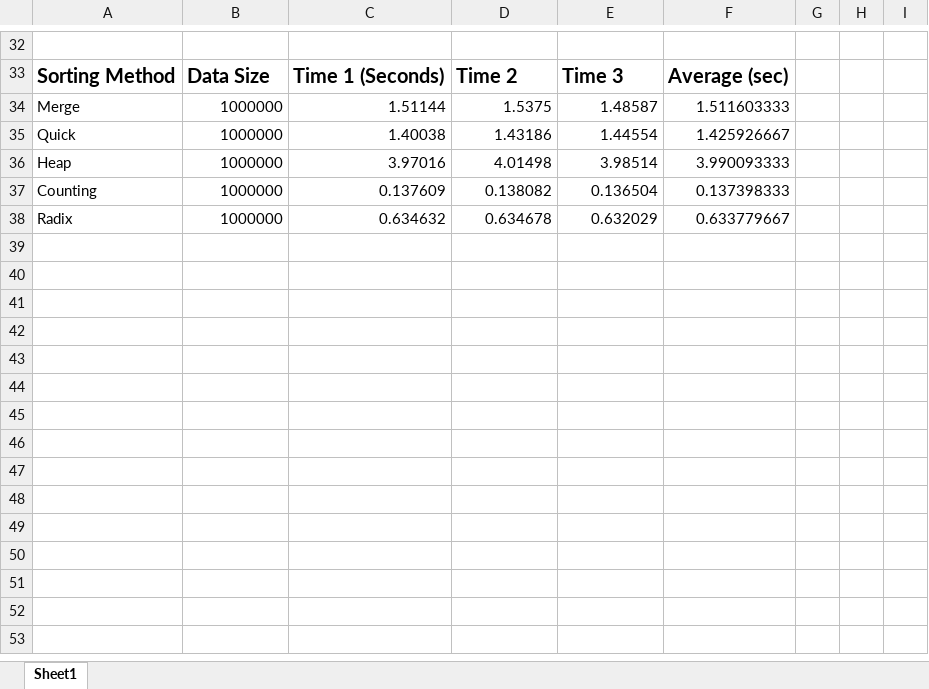
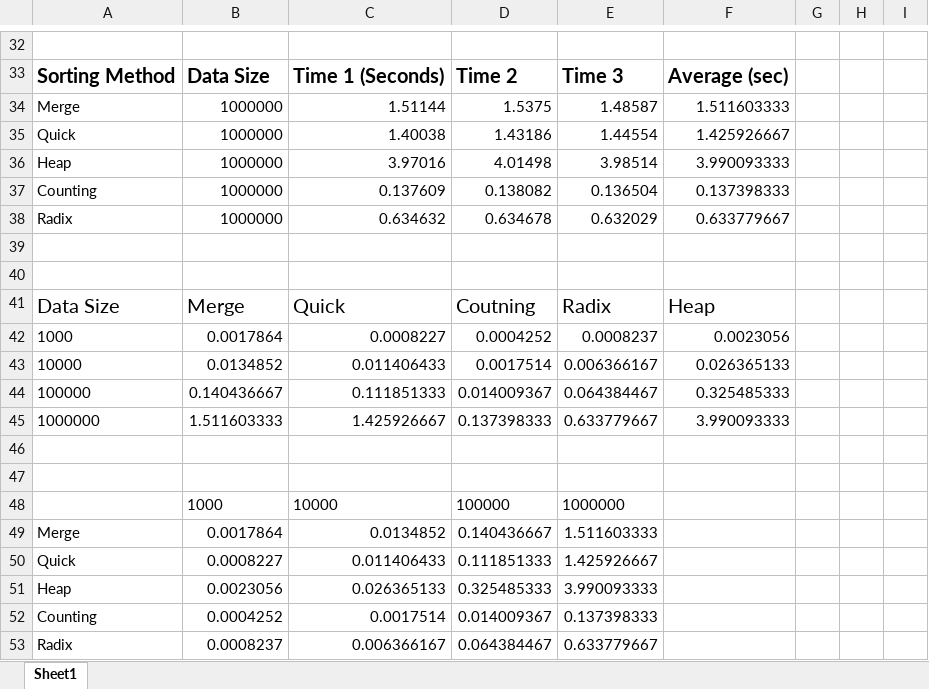
Before and after one commit to clearlakeport/TeamProject115, an Excel workbook: TeamProject115/timing115.xlsx, sheet Sheet1, drawn as a sheet; only a part is shown, gaps mark what is left out; values as stored, in another font and other column widths than the file's, no borders; charts and pictures not drawn; the diff names each change by its address in the sheet, - before the commit and + after, or states it on an @@ line.

Commit message:
Update timing115.xlsx

```diff
--- a/TeamProject115/timing115.xlsx (sheet Sheet1)
+++ b/TeamProject115/timing115.xlsx (sheet Sheet1)
+row 39: (empty)
+row 40: (empty)
+row 41: Data Size | Merge | Quick | Coutning | Radix | Heap
+row 42: 1000 | 0.0017864 | 0.0008227 | 0.0004252 | 0.0008237 | 0.0023056
+row 43: 10000 | 0.0134852 | 0.011406433 | 0.0017514 | 0.006366167 | 0.026365133
+row 44: 100000 | 0.140436667 | 0.111851333 | 0.014009367 | 0.064384467 | 0.325485333
+row 45: 1000000 | 1.511603333 | 1.425926667 | 0.137398333 | 0.633779667 | 3.990093333
+row 46: (empty)
+row 47: (empty)
+row 48:  | 1000 | 10000 | 100000 | 1000000
+row 49: Merge | 0.0017864 | 0.0134852 | 0.140436667 | 1.511603333
+row 50: Quick | 0.0008227 | 0.011406433 | 0.111851333 | 1.425926667
+row 51: Heap | 0.0023056 | 0.026365133 | 0.325485333 | 3.990093333
+row 52: Counting | 0.0004252 | 0.0017514 | 0.014009367 | 0.137398333
+row 53: Radix | 0.0008237 | 0.006366167 | 0.064384467 | 0.633779667
```
Also changed, not shown: charts or pictures.
